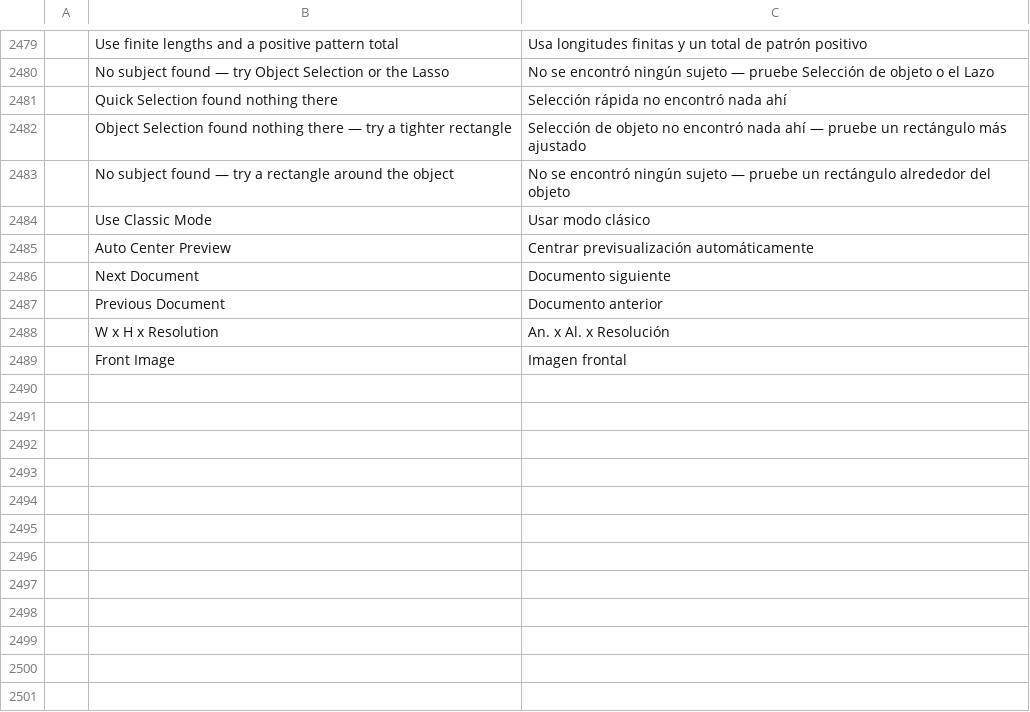
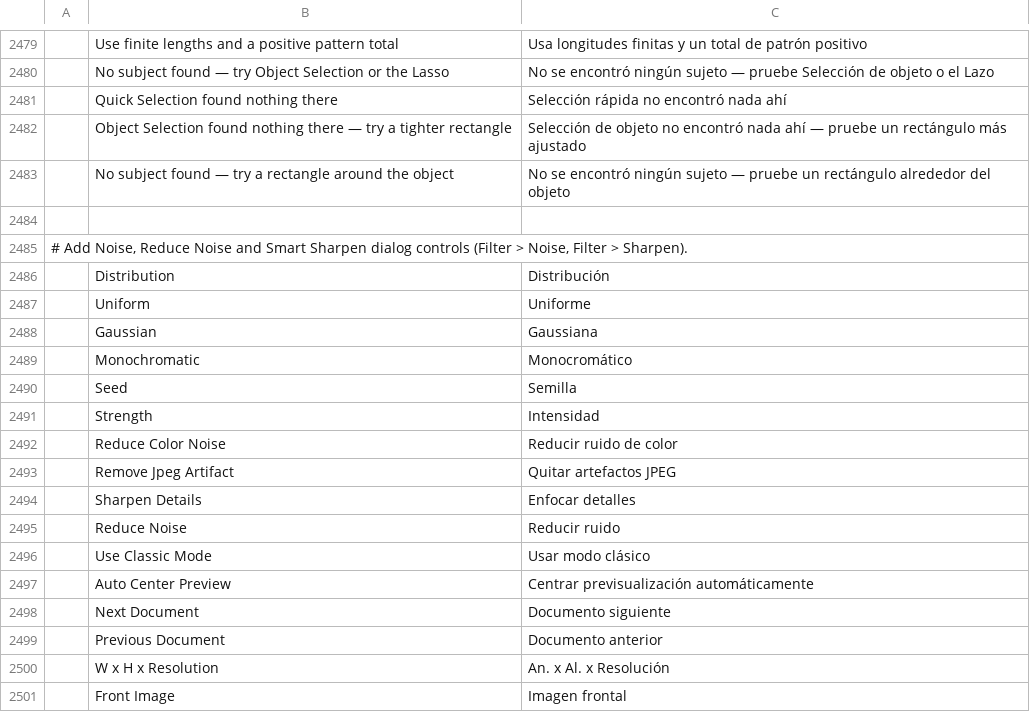
Before and after one commit to jorgerjimenez/United-Editer, a TSV file: photocraft/crates/ui-egui/src/i18n/es.tsv, drawn as a sheet; only a part is shown, gaps mark what is left out; the diff names each change by its address in the sheet, - before the commit and + after, or states it on an @@ line.

Commit message:
i18n(es): translate the Add Noise and Reduce Noise dialog controls (#2470)
Ten labels under Filter > Noise and Filter > Sharpen fell back to English in a
Spanish UI. Add Noise showed Distribution, Uniform, Monochromatic and Seed next
to a translated "Cantidad"; Reduce Noise showed Strength, Reduce Color Noise,
Sharpen Details and Remove Jpeg Artifact next to a translated "Conservar
detalles"; Smart Sharpen showed Reduce Noise.

Wording follows the terms the catalog already uses (Noise > Ruido, Sharpen >
Enfocar, Remove > Quitar, Amount > Cantidad) and the file's clean-room note:
written from the plain meaning of the English labels, with no localisation
resource consulted. "Gaussian" is only ever a distribution value here (Add
Noise and Lens Blur), so it reads "Gaussiana".

Co-authored-by: Brandon Thomas <echelon@gmail.com>

```diff
--- a/photocraft/crates/ui-egui/src/i18n/es.tsv
+++ b/photocraft/crates/ui-egui/src/i18n/es.tsv
+row 2484: (empty)
+row 2485: # Add Noise, Reduce Noise and Smart Sharpen dialog controls (Filter > Noise, Filter > Sharpen).
+row 2486:  | Distribution | Distribución
+row 2487:  | Uniform | Uniforme
+row 2488:  | Gaussian | Gaussiana
+row 2489:  | Monochromatic | Monocromático
+row 2490:  | Seed | Semilla
+row 2491:  | Strength | Intensidad
+row 2492:  | Reduce Color Noise | Reducir ruido de color
+row 2493:  | Remove Jpeg Artifact | Quitar artefactos JPEG
+row 2494:  | Sharpen Details | Enfocar detalles
+row 2495:  | Reduce Noise | Reducir ruido
```
